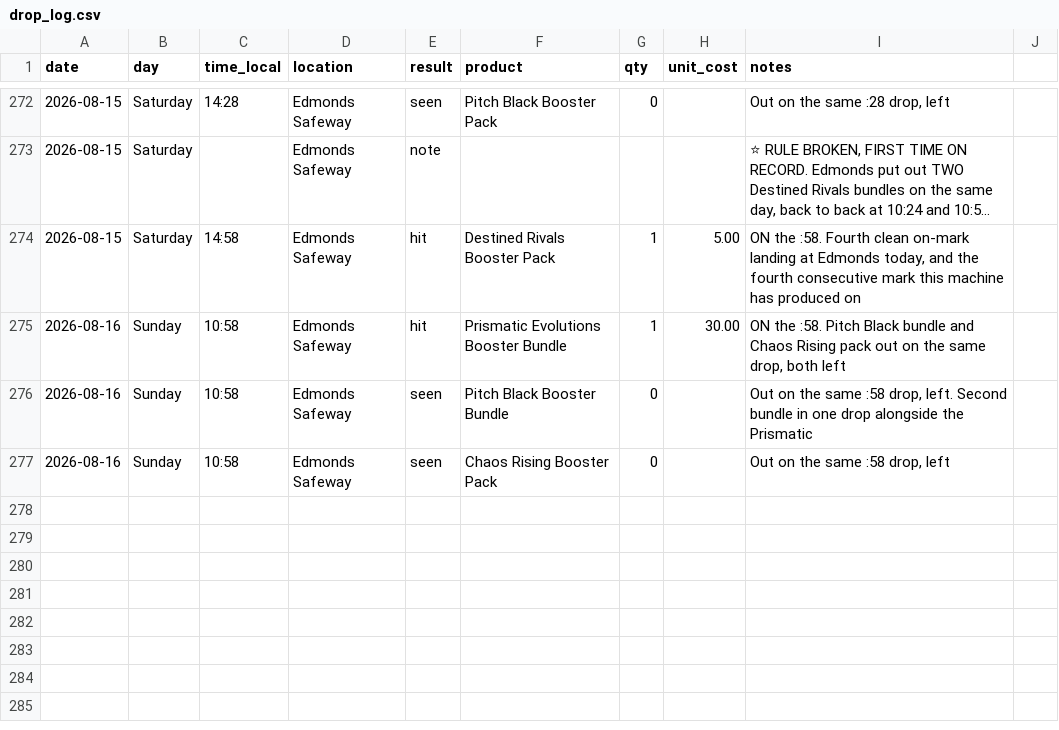
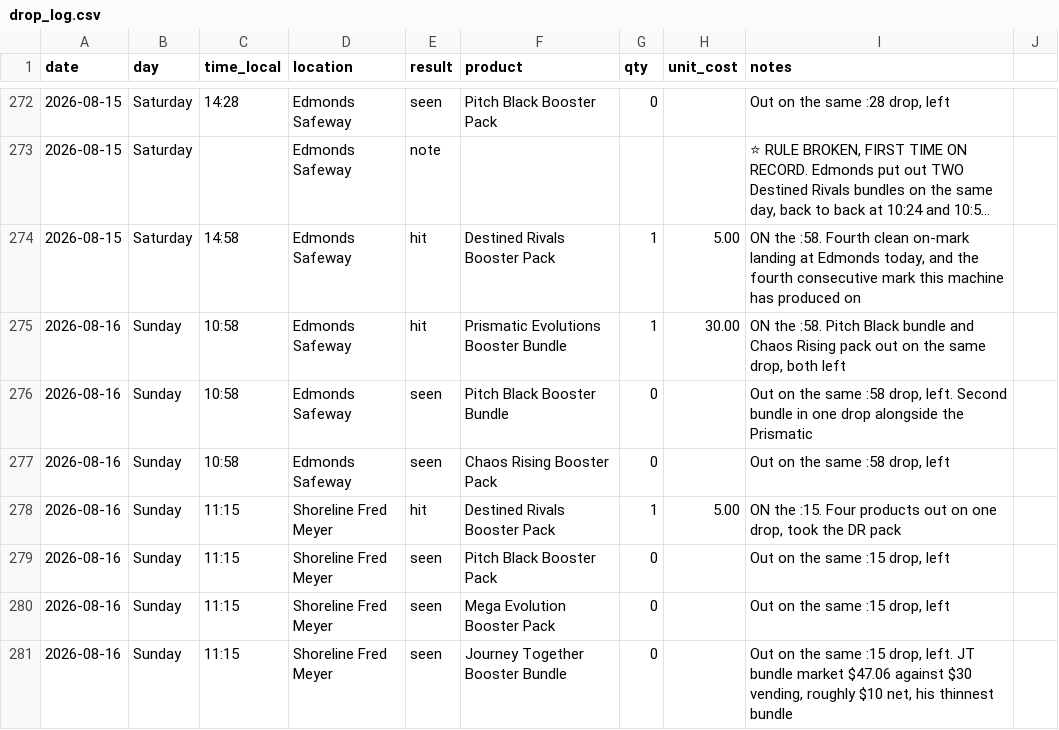
Before and after one commit to IsoscelesKr4mer/pokestonks, a CSV file: data/drop_log.csv, drawn as a sheet; only a part is shown, gaps mark what is left out; long unchanged cells end in ….

```diff
--- a/data/drop_log.csv
+++ b/data/drop_log.csv
@@ -277 +277,5 @@ date,day,time_local,location,result,product,qty,unit_cost,notes
 2026-08-16,Sunday,10:58,Edmonds Safeway,seen,Chaos Rising Booster Pack,0,,"Out on the same :58 drop, left"
+2026-08-16,Sunday,11:15,Shoreline Fred Meyer,hit,Destined Rivals Booster Pack,1,5.00,"ON the :15. Four products out on one drop, took the DR pack"
+2026-08-16,Sunday,11:15,Shoreline Fred Meyer,seen,Pitch Black Booster Pack,0,,"Out on the same :15 drop, left"
+2026-08-16,Sunday,11:15,Shoreline Fred Meyer,seen,Mega Evolution Booster Pack,0,,"Out on the same :15 drop, left"
+2026-08-16,Sunday,11:15,Shoreline Fred Meyer,seen,Journey Together Booster Bundle,0,,"Out on the same :15 drop, left. JT bundle market $47.06 against $30 vending, roughly $10 net, his thinnest bundle"
```
Also changed, not shown: 1 other file.
